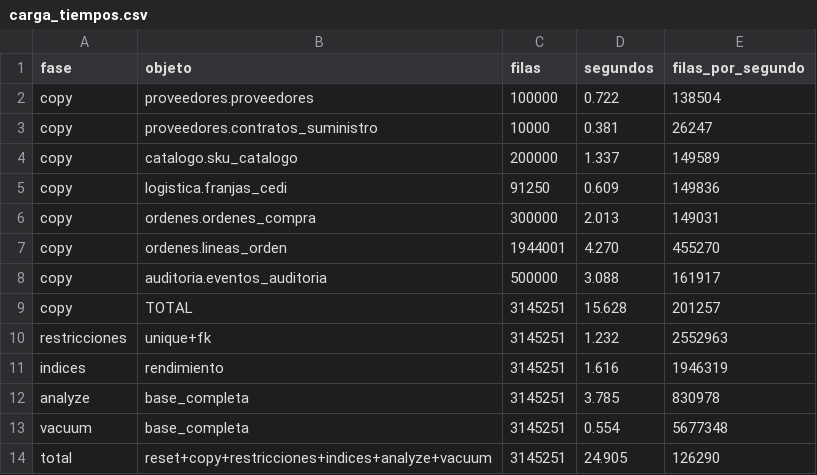
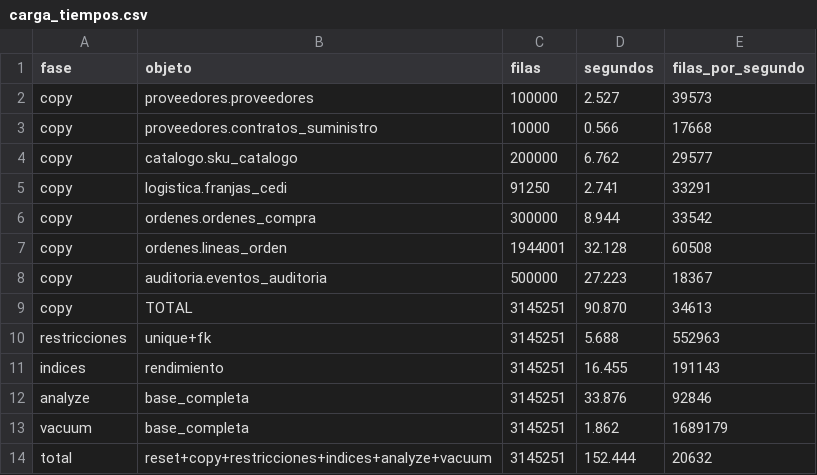
Before and after one commit to Eromero1907/Portal-B2B, a CSV file: datos/resultados/carga_tiempos.csv, drawn as a sheet.

```diff
--- a/datos/resultados/carga_tiempos.csv
+++ b/datos/resultados/carga_tiempos.csv
@@ -1,14 +1,14 @@
 fase,objeto,filas,segundos,filas_por_segundo
-copy,proveedores.proveedores,100000,0.722,138504
-copy,proveedores.contratos_suministro,10000,0.381,26247
-copy,catalogo.sku_catalogo,200000,1.337,149589
-copy,logistica.franjas_cedi,91250,0.609,149836
-copy,ordenes.ordenes_compra,300000,2.013,149031
-copy,ordenes.lineas_orden,1944001,4.270,455270
-copy,auditoria.eventos_auditoria,500000,3.088,161917
-copy,TOTAL,3145251,15.628,201257
-restricciones,unique+fk,3145251,1.232,2552963
-indices,rendimiento,3145251,1.616,1946319
-analyze,base_completa,3145251,3.785,830978
-vacuum,base_completa,3145251,0.554,5677348
-total,reset+copy+restricciones+indices+analyze+vacuum,3145251,24.905,126290
+copy,proveedores.proveedores,100000,2.527,39573
+copy,proveedores.contratos_suministro,10000,0.566,17668
+copy,catalogo.sku_catalogo,200000,6.762,29577
+copy,logistica.franjas_cedi,91250,2.741,33291
+copy,ordenes.ordenes_compra,300000,8.944,33542
+copy,ordenes.lineas_orden,1944001,32.128,60508
+copy,auditoria.eventos_auditoria,500000,27.223,18367
+copy,TOTAL,3145251,90.870,34613
+restricciones,unique+fk,3145251,5.688,552963
+indices,rendimiento,3145251,16.455,191143
+analyze,base_completa,3145251,33.876,92846
+vacuum,base_completa,3145251,1.862,1689179
+total,reset+copy+restricciones+indices+analyze+vacuum,3145251,152.444,20632
```
Also changed, not shown: datos/resultados/entorno_bd.csv, 26 other files.
